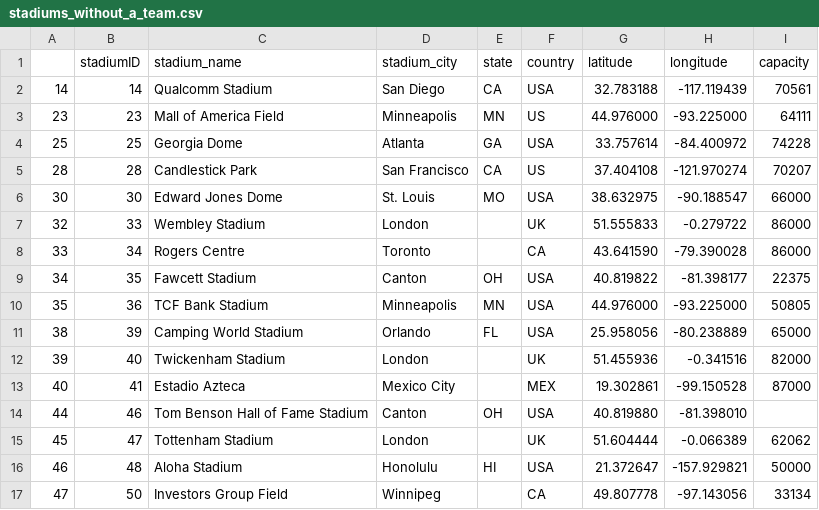
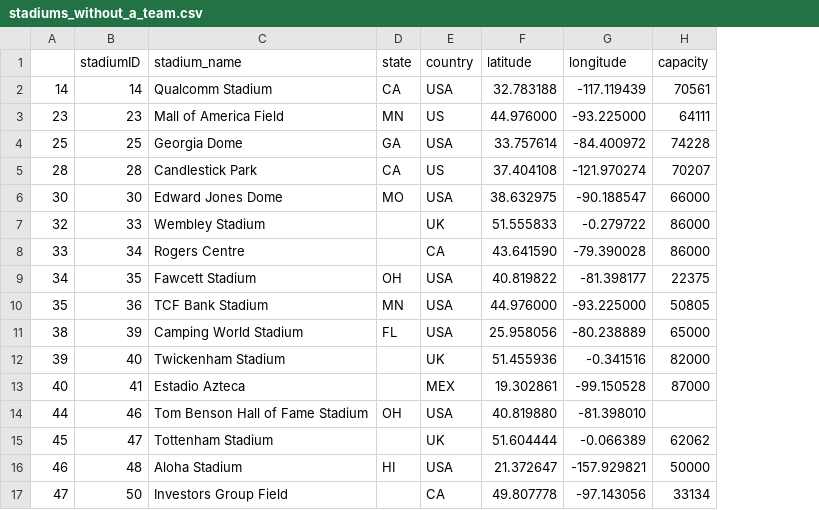
Before and after one commit to coldonline/TextAnalytics, a CSV file: Project/stadiums_without_a_team.csv, drawn as a sheet; the diff names each change by its address in the sheet, - before the commit and + after, or states it on an @@ line.

```diff
--- a/Project/stadiums_without_a_team.csv
+++ b/Project/stadiums_without_a_team.csv
-column D (stadium_city), rows 2-17: San Diego | Minneapolis | Atlanta | San Francisco | St. Louis | London | Toronto | Canton | Minneapolis | Orlando | London | Mexico City | Canton | London | Honolulu | Winnipeg
```
Also changed, not shown: Project/Attendance.csv, Project/teams_with_stadium.csv, 2 other files.
